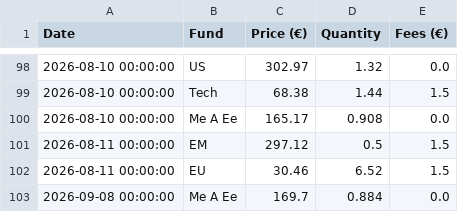
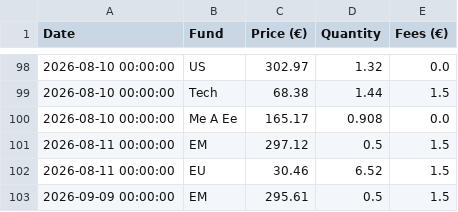
Before and after one commit to donutseater97/Sbronze, a CSV file: data/transaction_history.csv, drawn as a sheet; only a part is shown, gaps mark what is left out.

Commit message:
Add transaction for EM on 2026-09-09 via Streamlit

```diff
--- a/data/transaction_history.csv
+++ b/data/transaction_history.csv
@@ -102,2 +102,2 @@ Date,Fund,Price (€),Quantity,Fees (€)
 2026-08-11 00:00:00,EU,30.46,6.52,1.5
-2026-09-08 00:00:00,Me A Ee,169.7,0.884,0.0
+2026-09-09 00:00:00,EM,295.61,0.5,1.5
```
